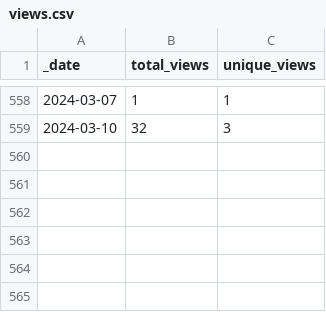
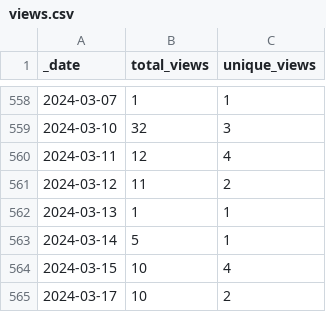
Before and after one commit to HerrNamenlos123/JTAG_Interface, a CSV file: traffic/views.csv, drawn as a sheet; only a part is shown, gaps mark what is left out.

Commit message:
GitHub traffic

```diff
--- a/traffic/views.csv
+++ b/traffic/views.csv
@@ -559 +559,7 @@ _date,total_views,unique_views
 2024-03-10,32,3
+2024-03-11,12,4
+2024-03-12,11,2
+2024-03-13,1,1
+2024-03-14,5,1
+2024-03-15,10,4
+2024-03-17,10,2
```
Also changed, not shown: traffic/clones.csv, 1 other file.
